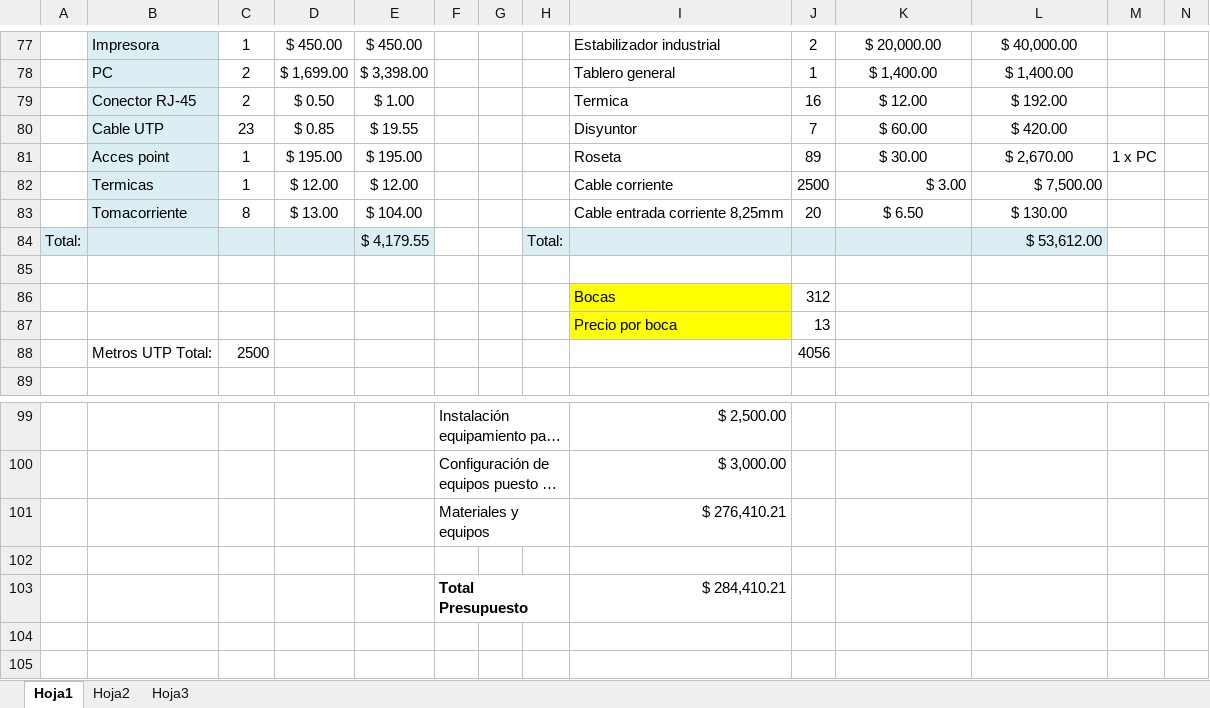
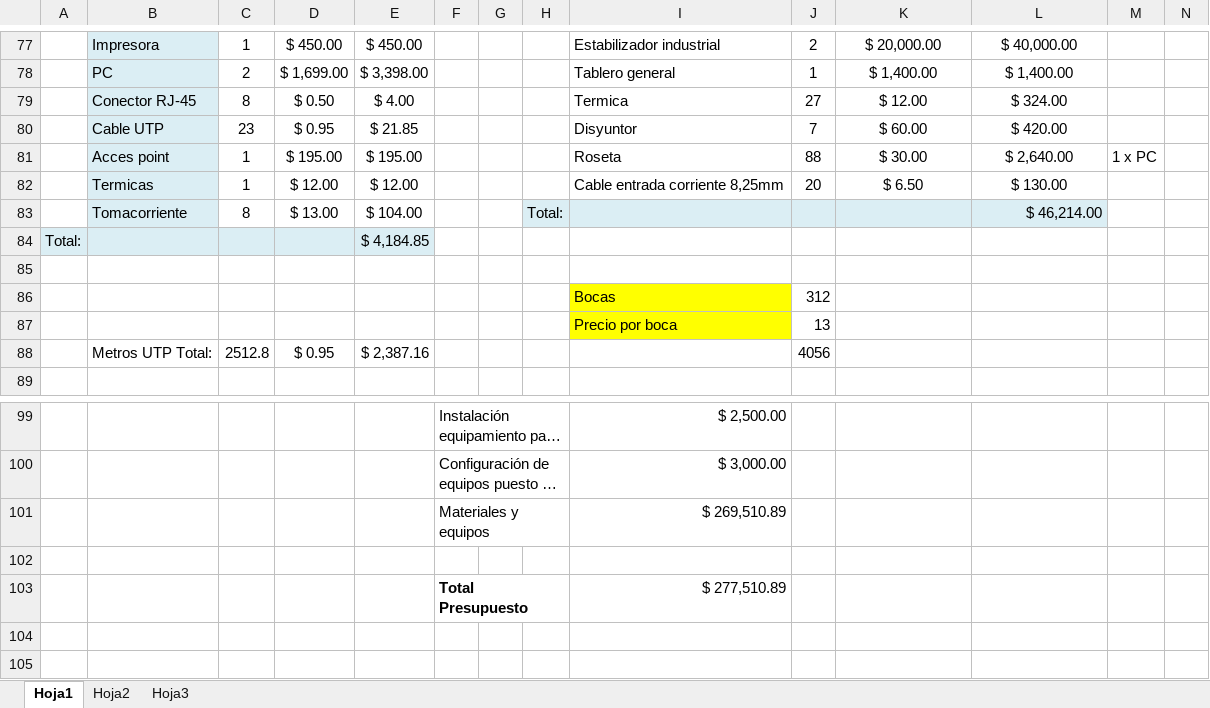
Before and after one commit to xipone/adm-recursos-2012, an Excel workbook: CABLEADO ESTRUCTURADO/PRESUPUESTO.xlsx, sheet Hoja1, drawn as a sheet; only a part is shown, gaps mark what is left out; long unchanged cells end in …; values as stored, in another font and other column widths than the file's, no borders; removed rows and columns are numbered as before the commit, all else as after; the diff covers the shown part only; the diff names each change by its address in the sheet, - before the commit and + after, or states it on an @@ line.

Commit message:
Agrego el informe de cableado estructurado. Actualizo Consumo.xlsx y PRESUPUESTO.xlsx. Agrego PDFs con las plantas.

```diff
--- a/CABLEADO ESTRUCTURADO/PRESUPUESTO.xlsx (sheet Hoja1)
+++ b/CABLEADO ESTRUCTURADO/PRESUPUESTO.xlsx (sheet Hoja1)
-C79: 2
+C79: 8
-E79: $ 1.00
+E79: $ 4.00
-J79: 16
+J79: 27
-L79: $ 192.00
+L79: $ 324.00
-D80: $ 0.85
+D80: $ 0.95
-E80: $ 19.55
+E80: $ 21.85
-J81: 89
+J81: 88
-L81: $ 2,670.00
+L81: $ 2,640.00
-I82: Cable corriente
+I82: Cable entrada corriente 8,25mm
-J82: 2500
+J82: 20
-K82: $ 3.00
+K82: $ 6.50
-K82:L82 alignment: right
+K82:L82 alignment: center
-L82: $ 7,500.00
+L82: $ 130.00
-row 83:  | Tomacorriente | 8 | $ 13.00 | $ 104.00 |  |  |  | Cable entrada corriente 8,25mm | 20 | $ 6.50 | $ 130.00
-row 84: Total: |  |  |  | $ 4,179.55 |  |  | Total: |  |  |  | $ 53,612.00
+row 83:  | Tomacorriente | 8 | $ 13.00 | $ 104.00 |  |  | Total: |  |  |  | $ 46,214.00
+row 84: Total: |  |  |  | $ 4,184.85
-row 88:  | Metros UTP Total: | 2500 |  |  |  |  |  |  | 4056
+row 88:  | Metros UTP Total: | 2512.8 | $ 0.95 | $ 2,387.16 |  |  |  |  | 4056
-I101: $ 276,410.21
+I101: $ 269,510.89
-I103: $ 284,410.21
+I103: $ 277,510.89
```
Also changed, not shown: 3 added rows, 3 removed rows, 72 edited cells and cell formats elsewhere in this sheet, formulas that keep their value, CABLEADO ESTRUCTURADO/Consumo.xlsx, 10 other files.
